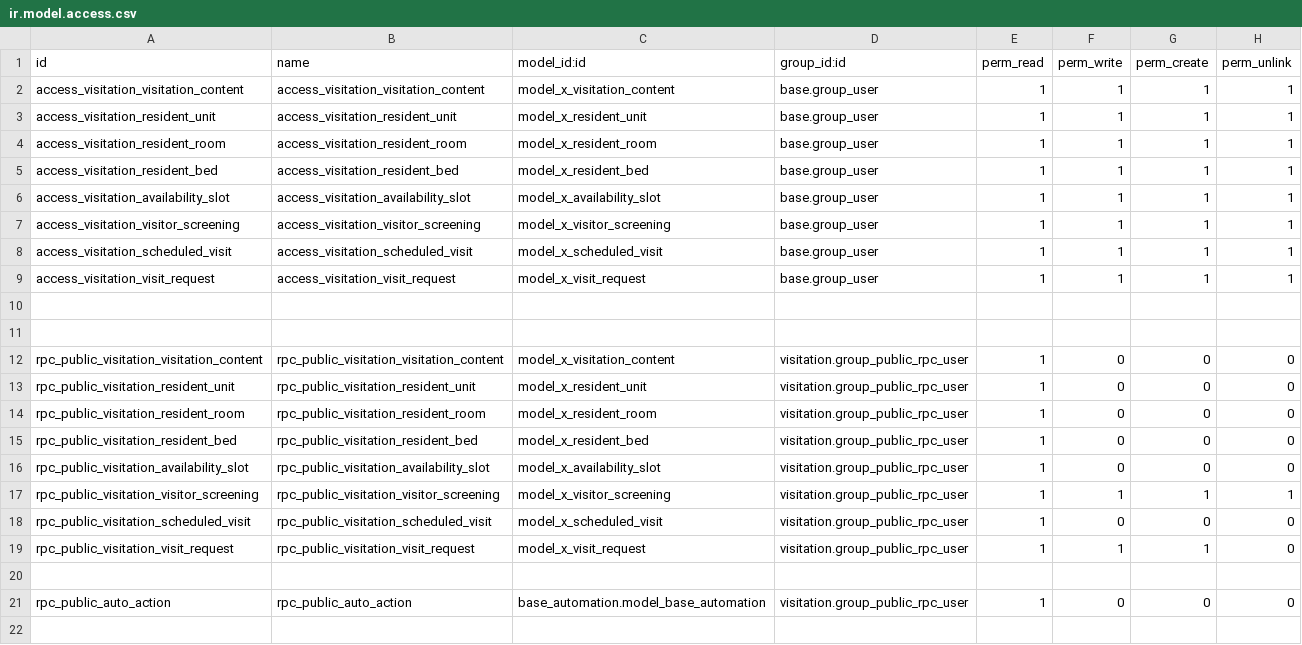
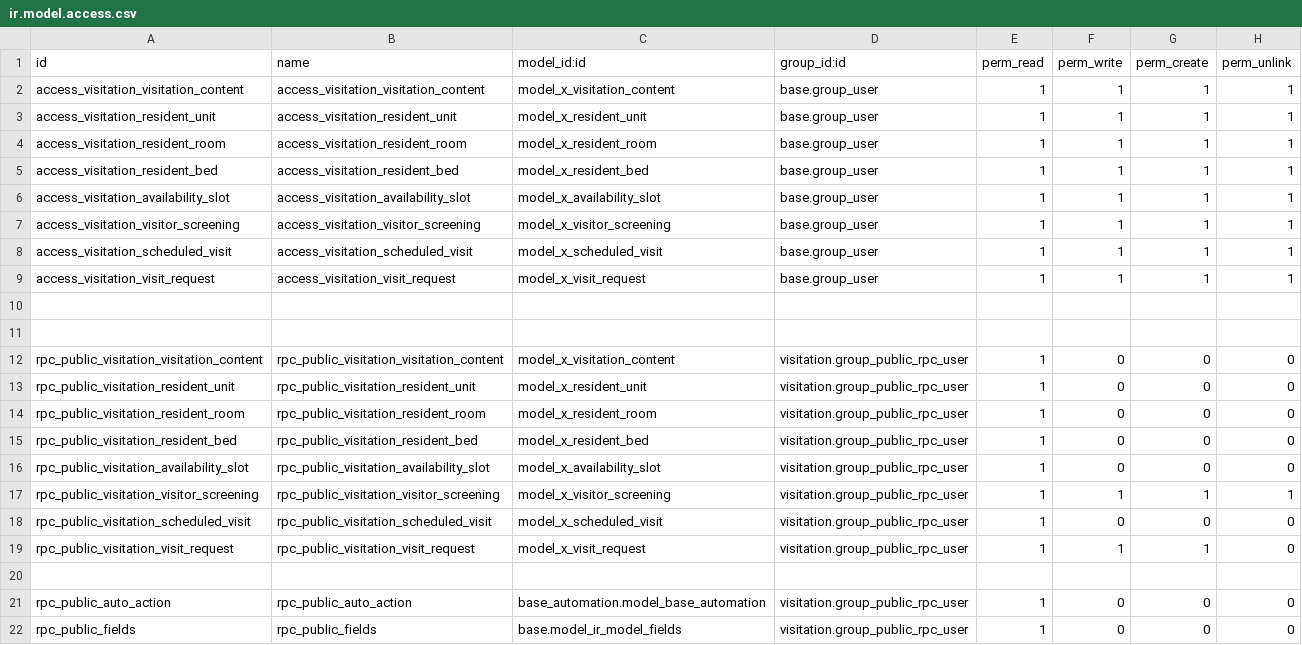
Before and after one commit to waiteperspectives/visitation, a CSV file: visitation/security/ir.model.access.csv, drawn as a sheet.

Commit message:
feat(visitation): allow read access on select fields for rpc user
Not a normal technique, but the front rpc user needs to read fields to fire the automated action.
Kind of a smell, but necessary because 1) the public user cant call the rpc 2) the automated action
needs to fire in the same transaction as the write call I think and 3) the trigger fields need to
read the fields model for some reason.

```diff
--- a/visitation/security/ir.model.access.csv
+++ b/visitation/security/ir.model.access.csv
@@ -21 +21,2 @@ rpc_public_visitation_visit_request,rpc_public_visitation_visit_request,model_x_
 rpc_public_auto_action,rpc_public_auto_action,base_automation.model_base_automation,visitation.group_public_rpc_user,1,0,0,0
+rpc_public_fields,rpc_public_fields,base.model_ir_model_fields,visitation.group_public_rpc_user,1,0,0,0
```
Also changed, not shown: 2 other files.
